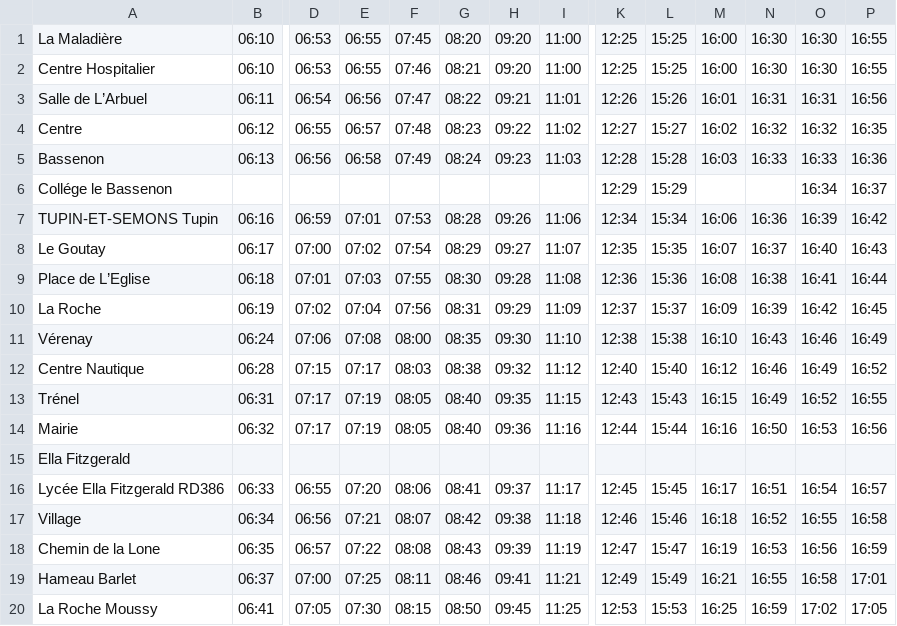
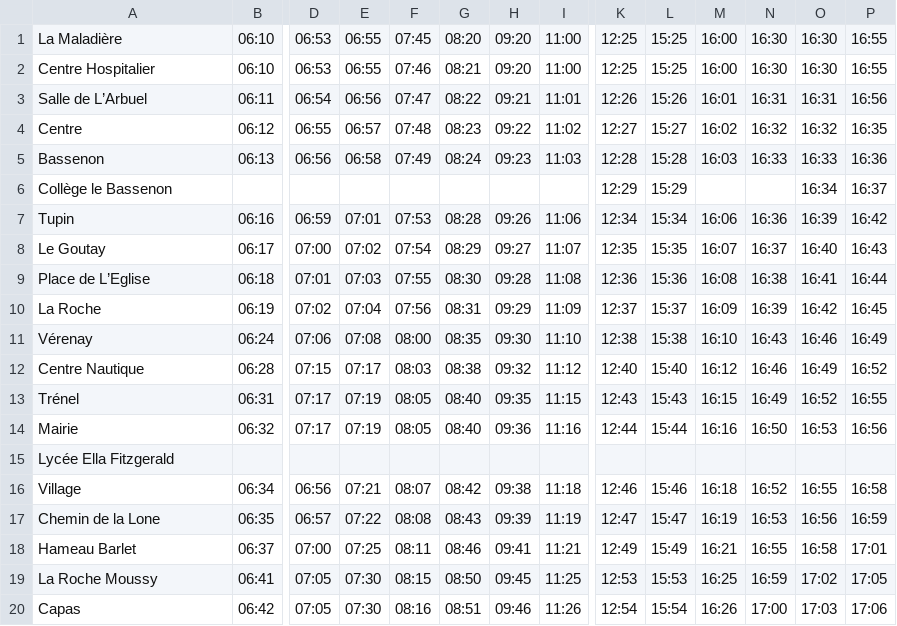
Before and after one commit to leocity207/Isochrone, a CSV file: Ressource/ligne134/line_134_r_12345s.csv, drawn as a sheet; only a part is shown, gaps mark what is left out; the shorter side is filled out with more unchanged rows; rows hold the shown columns only; the diff names each change by its address in the sheet, - before the commit and + after, or states it on an @@ line.

```diff
--- a/Ressource/ligne134/line_134_r_12345s.csv
+++ b/Ressource/ligne134/line_134_r_12345s.csv
-A6: Collége le Bassenon
+A6: Collège le Bassenon
-A7: TUPIN-ET-SEMONS Tupin
+A7: Tupin
-A15: Ella Fitzgerald
+A15: Lycée Ella Fitzgerald
-row 16: Lycée Ella Fitzgerald RD386 | 06:33 | 06:55 | 07:20 | 08:06 | 08:41 | 09:37 | 11:17 | 12:45 | 15:45 | 16:17 | 16:51 | 16:54 | 16:57
```
Also changed, not shown: Ressource/Geographie/coordinate.csv, Ressource/Ligne3/line_3_a_6t_12345v.csv, 8 other files.
